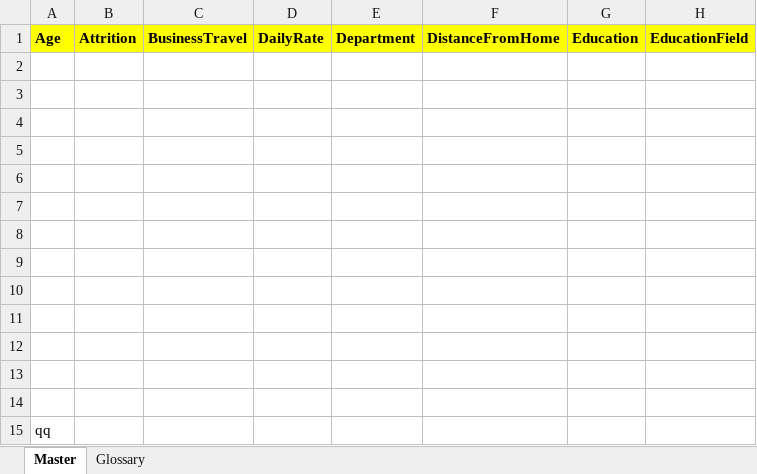
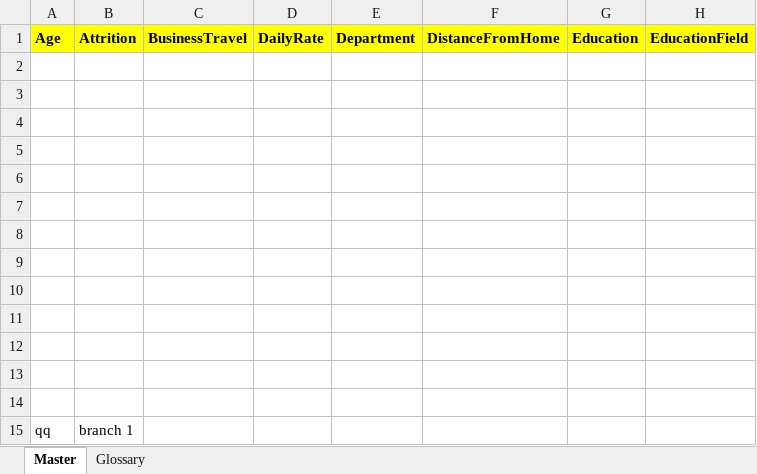
Before and after one commit to khahdoan/HR-Dashboard, an Excel workbook: IBM-HR-Analytics-Employee-Attrition-Performance (1).xlsm, sheet Master, drawn as a sheet; only a part is shown; values as stored, in another font and other column widths than the file's, no borders; the diff names each change by its address in the sheet, - before the commit and + after, or states it on an @@ line.

Commit message:
hhehe

```diff
--- a/IBM-HR-Analytics-Employee-Attrition-Performance (1).xlsm (sheet Master)
+++ b/IBM-HR-Analytics-Employee-Attrition-Performance (1).xlsm (sheet Master)
-B15: (empty)
+B15: branch 1
```
